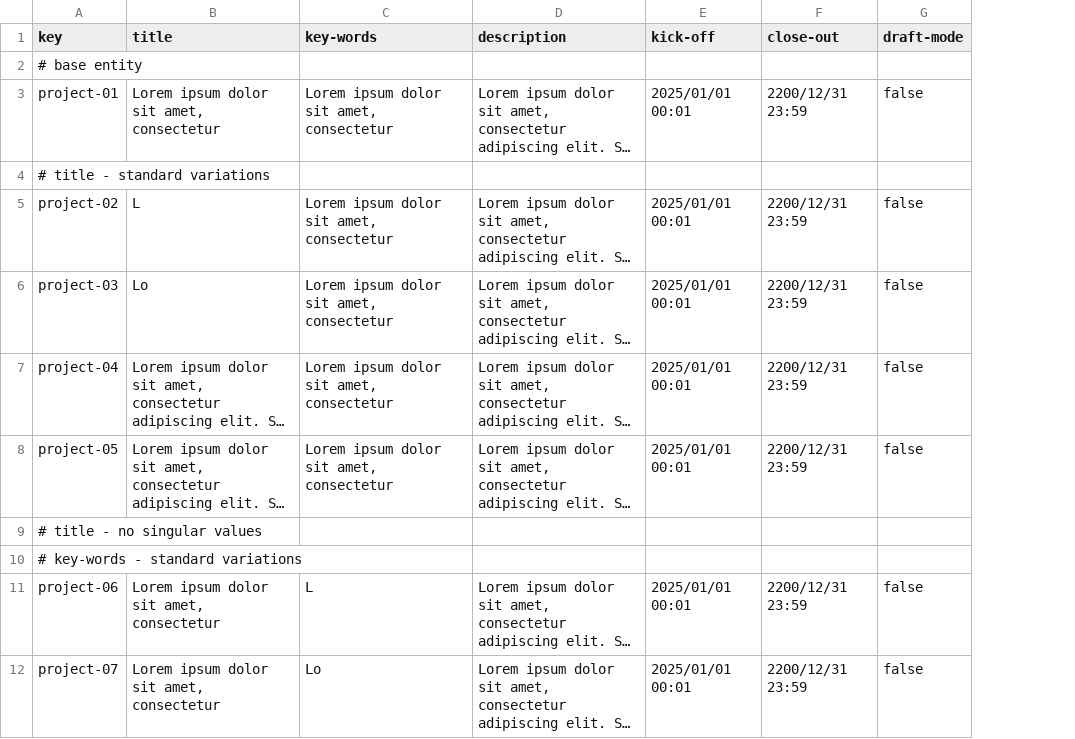
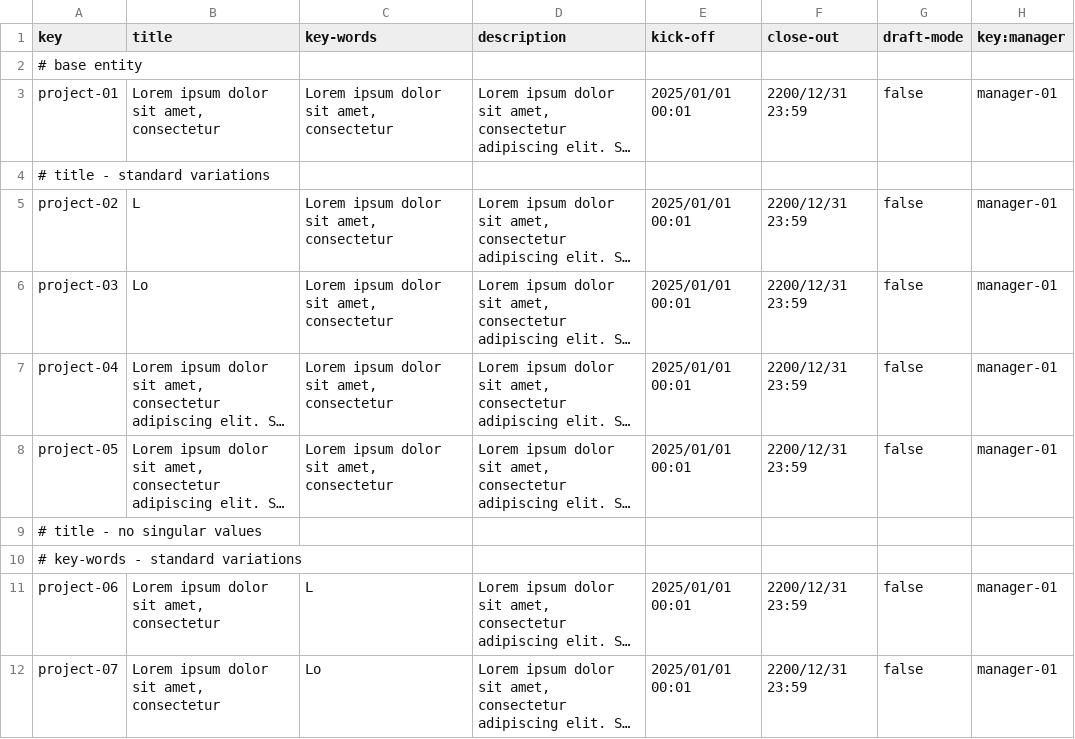
Before and after one commit to laucss/Acme-Starters-B, a CSV file: src/main/resources/WEB-INF/data/sample/batch-01/project.csv, drawn as a sheet; only a part is shown; long unchanged cells end in …; the diff names each change by its address in the sheet, - before the commit and + after, or states it on an @@ line.

Commit message:
csv projectmember inicial

```diff
--- a/src/main/resources/WEB-INF/data/sample/batch-01/project.csv
+++ b/src/main/resources/WEB-INF/data/sample/batch-01/project.csv
+column H (key:manager), rows 3-12: manager-01 |  | manager-01 | manager-01 | manager-01 | manager-01 |  |  | manager-01 | manager-01
```
Also changed, not shown: src/main/resources/WEB-INF/data/sample/batch-01/user-account.csv, 4 other files.
